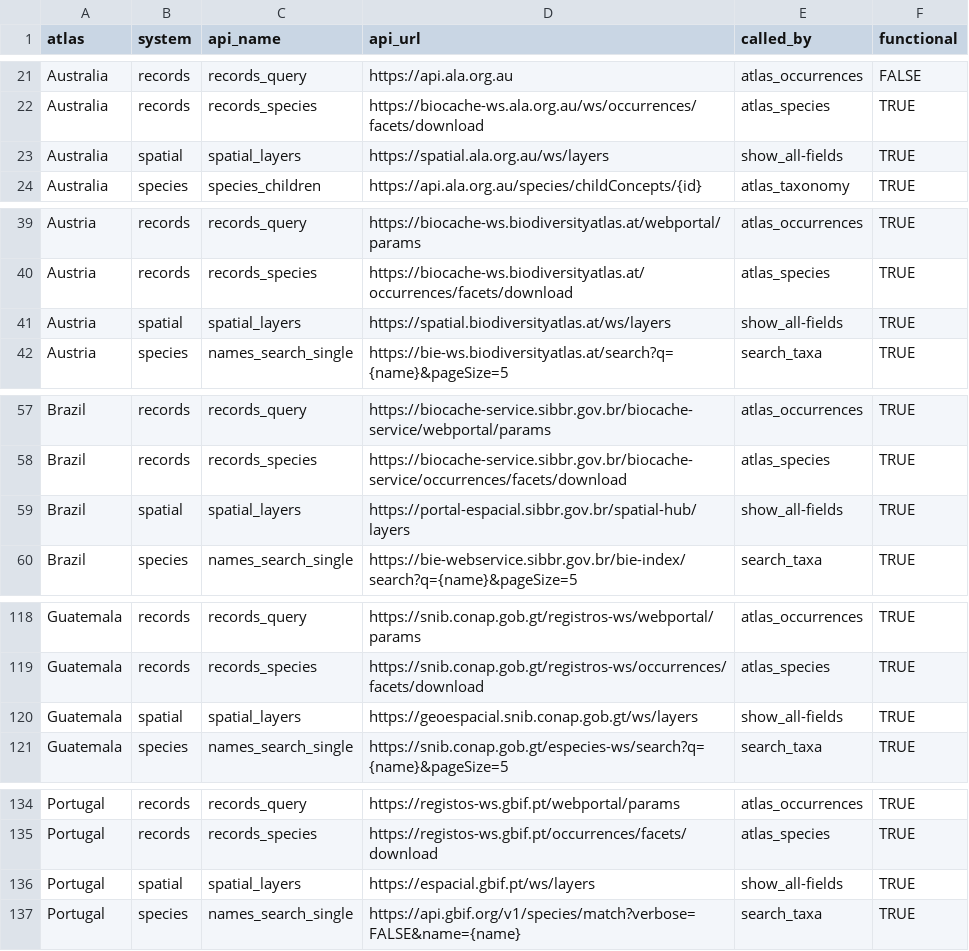
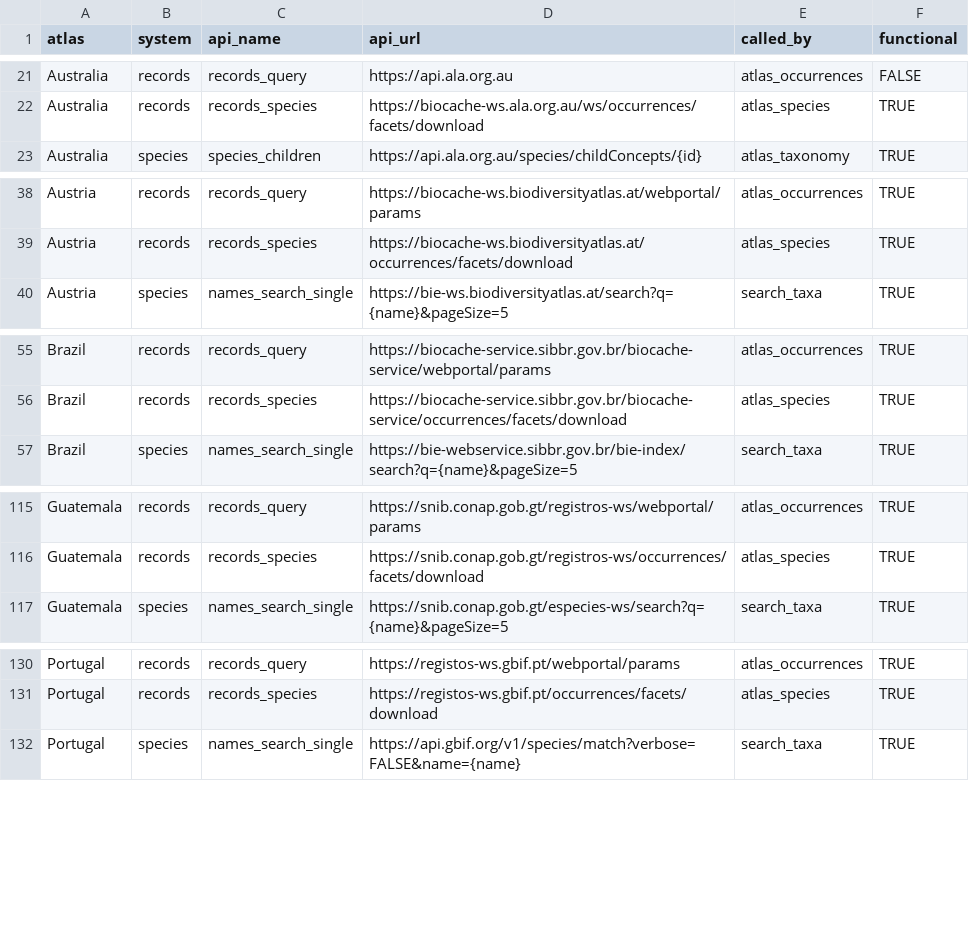
Before and after one commit to AtlasOfLivingAustralia/galah-R, a CSV file: data-raw/node_config.csv, drawn as a sheet; only a part is shown, gaps mark what is left out; the diff covers the shown part only.

Commit message:
Add support for occurrences for NBN UK
- move `taxa` to own .R files, add cleaning when >1 results returned
- remove `layers` APIs, stick with `fields` only
- rebuild occurrences to support UK approach

```diff
--- a/data-raw/node_config.csv
+++ b/data-raw/node_config.csv
@@ -22,3 +22,2 @@ Australia,records,records_query,https://api.ala.org.au,atlas_occurrences,FALSE
 Australia,records,records_species,https://biocache-ws.ala.org.au/ws/occurrences/facets/download,atlas_species,TRUE
-Australia,spatial,spatial_layers,https://spatial.ala.org.au/ws/layers,show_all-fields,TRUE
 Australia,species,species_children,https://api.ala.org.au/species/childConcepts/{id},atlas_taxonomy,TRUE
@@ -40,3 +39,2 @@ Austria,records,records_query,https://biocache-ws.biodiversityatlas.at/webportal
 Austria,records,records_species,https://biocache-ws.biodiversityatlas.at/occurrences/facets/download,atlas_species,TRUE
-Austria,spatial,spatial_layers,https://spatial.biodiversityatlas.at/ws/layers,show_all-fields,TRUE
 Austria,species,names_search_single,https://bie-ws.biodiversityatlas.at/search?q={name}&pageSize=5,search_taxa,TRUE
@@ -58,3 +56,2 @@ Brazil,records,records_query,https://biocache-service.sibbr.gov.br/biocache-serv
 Brazil,records,records_species,https://biocache-service.sibbr.gov.br/biocache-service/occurrences/facets/download,atlas_species,TRUE
-Brazil,spatial,spatial_layers,https://portal-espacial.sibbr.gov.br/spatial-hub/layers,show_all-fields,TRUE
 Brazil,species,names_search_single,https://bie-webservice.sibbr.gov.br/bie-index/search?q={name}&pageSize=5,search_taxa,TRUE
@@ -119,3 +116,2 @@ Guatemala,records,records_query,https://snib.conap.gob.gt/registros-ws/webportal
 Guatemala,records,records_species,https://snib.conap.gob.gt/registros-ws/occurrences/facets/download,atlas_species,TRUE
-Guatemala,spatial,spatial_layers,https://geoespacial.snib.conap.gob.gt/ws/layers,show_all-fields,TRUE
 Guatemala,species,names_search_single,https://snib.conap.gob.gt/especies-ws/search?q={name}&pageSize=5,search_taxa,TRUE
@@ -135,3 +131,2 @@ Portugal,records,records_query,https://registos-ws.gbif.pt/webportal/params,atla
 Portugal,records,records_species,https://registos-ws.gbif.pt/occurrences/facets/download,atlas_species,TRUE
-Portugal,spatial,spatial_layers,https://espacial.gbif.pt/ws/layers,show_all-fields,TRUE
 Portugal,species,names_search_single,https://api.gbif.org/v1/species/match?verbose=FALSE&name={name},search_taxa,TRUE
```
Also changed, not shown: 2 removed rows and 2 edited cells elsewhere in this file, 18 other files.
